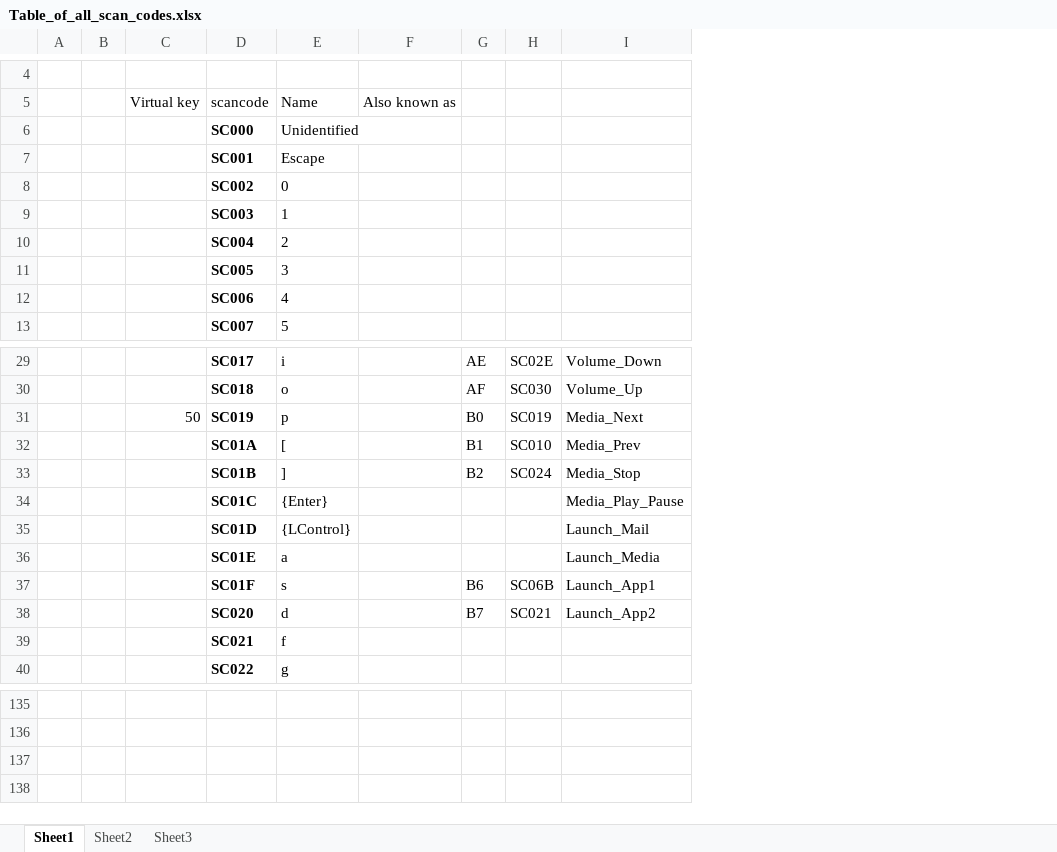
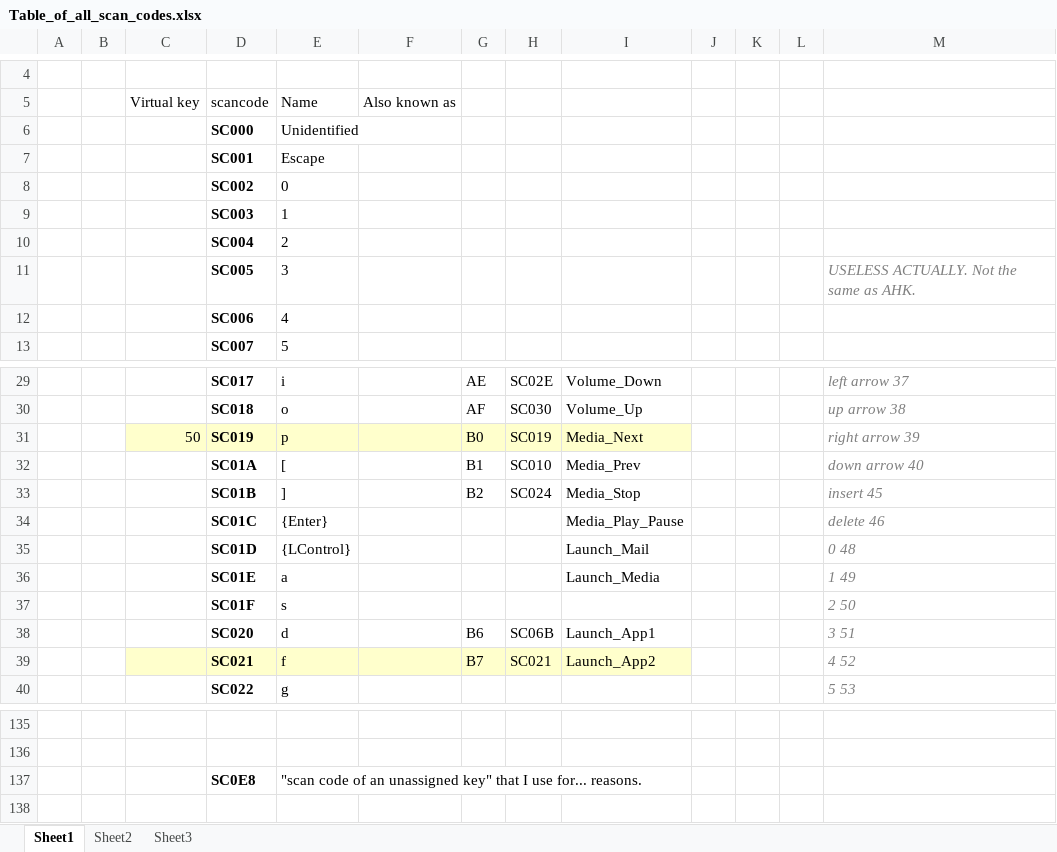
Before and after one commit to TaranVH/2nd-keyboard, an Excel workbook: FYI/Table_of_all_scan_codes.xlsx, sheet Sheet1, drawn as a sheet; only a part is shown, gaps mark what is left out; values as stored, in another font and other column widths than the file's, no borders; removed rows and columns are numbered as before the commit, all else as after; the diff names each change by its address in the sheet, - before the commit and + after, or states it on an @@ line.

```diff
--- a/FYI/Table_of_all_scan_codes.xlsx (sheet Sheet1)
+++ b/FYI/Table_of_all_scan_codes.xlsx (sheet Sheet1)
+column J, empty
+column K, empty
+column L, empty
+column M, row 11: USELESS ACTUALLY. Not the same as AHK.; rows 29-36: left arrow 37 | up arrow 38 | right arrow 39 | down arrow 40 | insert 45 | delete 46 | 0 48 | 1 49; rows 38-40: 3 51 | 4 52 | 5 53
-C31:I31 fill: none
+C31:I31 fill: #FFFFCC
+row 37:  |  |  | SC01F | s |  |  |  |  |  |  |  | 2 50
-D38 (scancode): SC01F
+D38 (scancode): SC020
-E38 (Name): s
+E38 (Name): d
-C39:I39 fill: none
+C39:I39 fill: #FFFFCC
-D39 (scancode): SC020
+D39 (scancode): SC021
-E39 (Name): d
+E39 (Name): f
-row 39:  |  |  | SC021 | f
-row 137: (empty)
+row 137:  |  |  | SC0E8 | "scan code of an unassigned key" that I use for... reasons.
```
Also changed, not shown: 11 other files.
